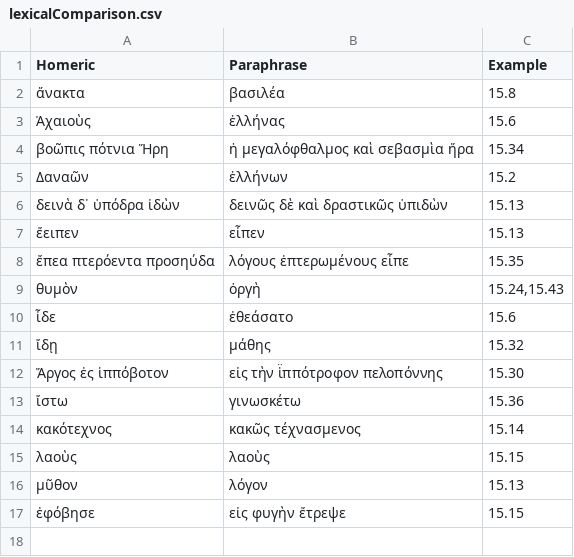
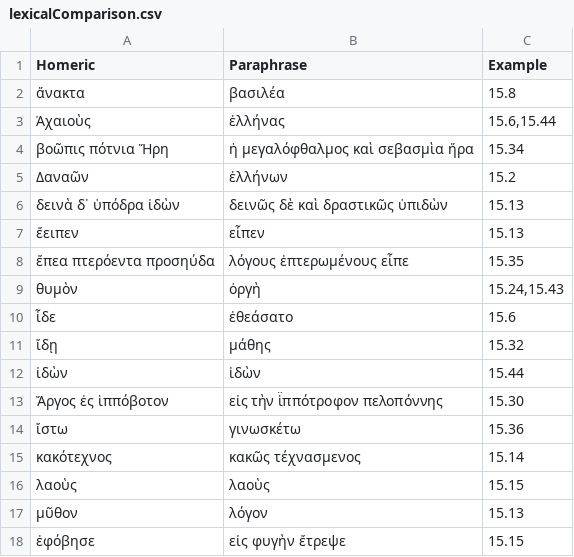
Before and after one commit to neelsmith/paraphrases, a CSV file: collections/lexicalComparison.csv, drawn as a sheet.

Commit message:
Update lexicalComparison.csv

```diff
--- a/collections/lexicalComparison.csv
+++ b/collections/lexicalComparison.csv
@@ -2,3 +2,3 @@ Homeric,Paraphrase,Example
 ἄνακτα,βασιλέα,15.8
-Ἀχαιοὺς,ἑλλήνας,15.6
+Ἀχαιοὺς,ἑλλήνας, "15.6,15.44"
 βοῶπις πότνια Ἥρη,ἡ μεγαλόφθαλμος καὶ σεβασμὶα ἥρα,15.34
@@ -11,2 +11,3 @@ Homeric,Paraphrase,Example
 ἴδῃ,μάθης,15.32
+ἰδὼν,ἰδὼν,15.44
 Ἄργος ἐς ἱππόβοτον,εἰς τὴν ἱ̈ππότροφον πελοπόννης,15.30
```
